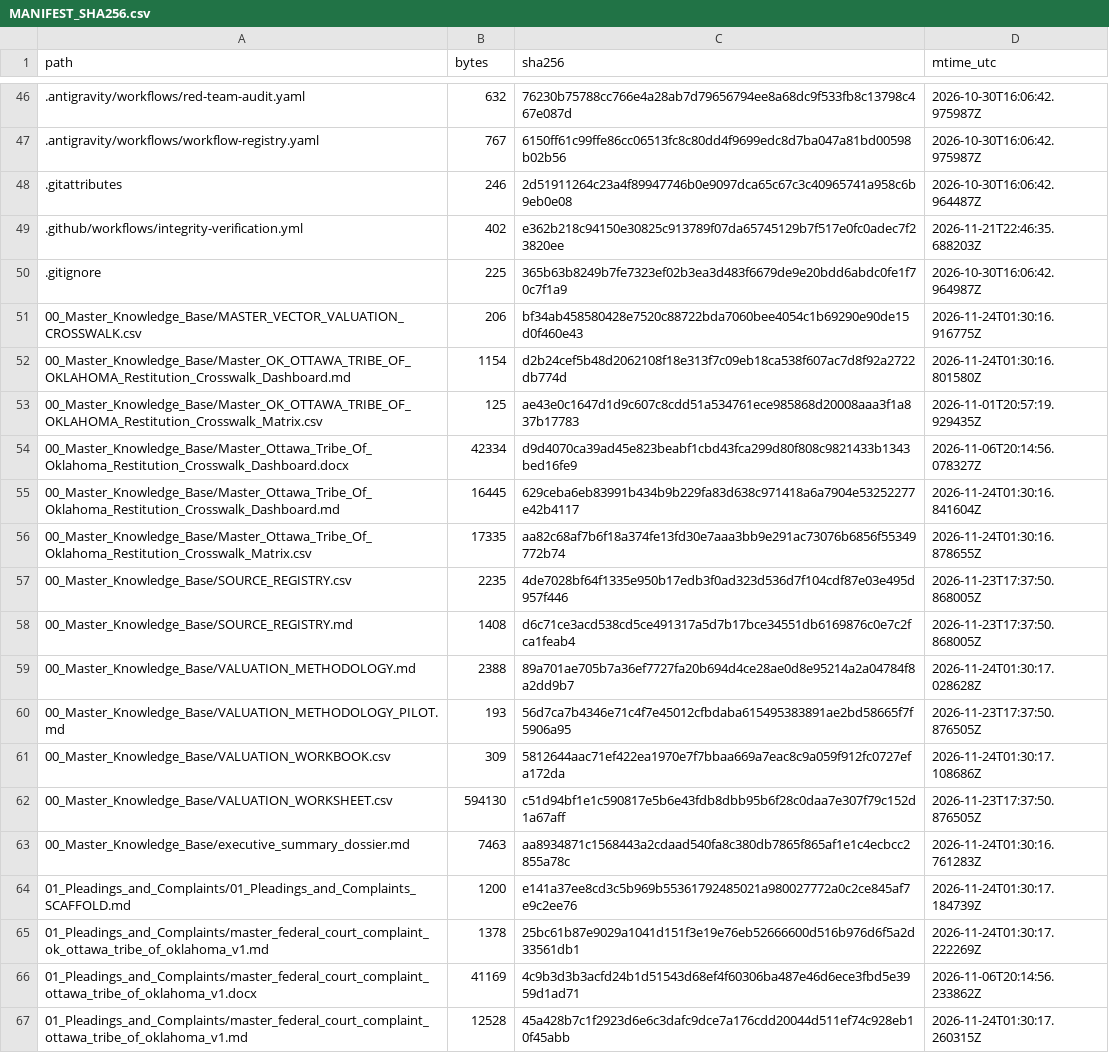
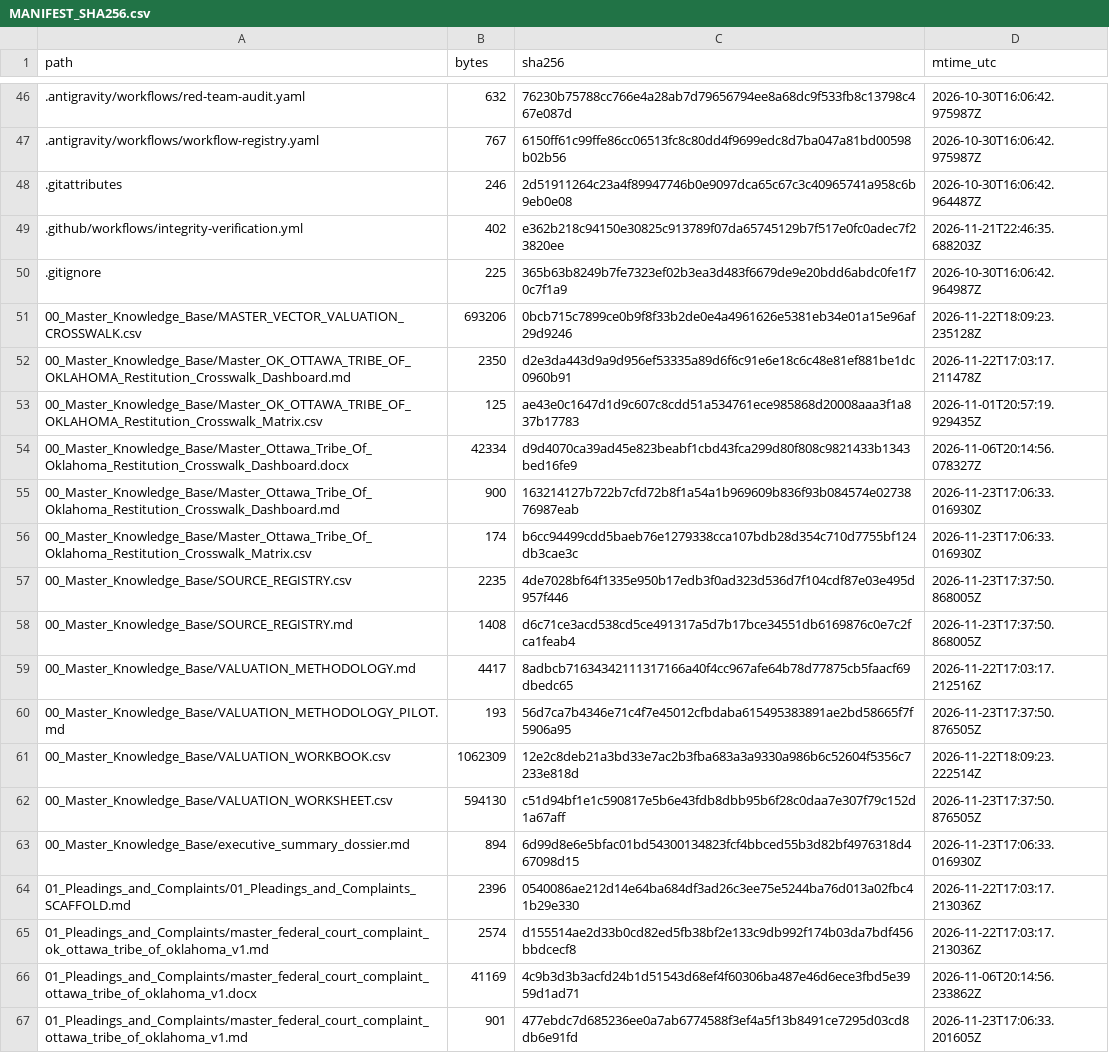
Before and after one commit to GlobalRestitutionAlliance/turtle-island-us-ok-ottawa-tribe-of-oklahoma-master-litigation, a CSV file: 99_Archives_and_Manifests/MANIFEST_SHA256.csv, drawn as a sheet; only a part is shown, gaps mark what is left out; the diff covers the shown part only.

```diff
--- a/99_Archives_and_Manifests/MANIFEST_SHA256.csv
+++ b/99_Archives_and_Manifests/MANIFEST_SHA256.csv
@@ -50,18 +50,18 @@ path,bytes,sha256,mtime_utc
 .gitignore,225,365b63b8249b7fe7323ef02b3ea3d483f6679de9e20bdd6abdc0fe1f70c7f1a9,2026-10-30T16:06:42.964987Z
-00_Master_Knowledge_Base/MASTER_VECTOR_VALUATION_CROSSWALK.csv,206,bf34ab458580428e7520c88722bda7060bee4054c1b69290e90de15d0f460e43,2026-11-24T01:30:16.916775Z
-00_Master_Knowledge_Base/Master_OK_OTTAWA_TRIBE_OF_OKLAHOMA_Restitution_Crosswalk_Dashboard.md,1154,d2b24cef5b48d2062108f18e313f7c09eb18ca538f607ac7d8f92a2722db774d,2026-11-24T01:30:16.801580Z
+00_Master_Knowledge_Base/MASTER_VECTOR_VALUATION_CROSSWALK.csv,693206,0bcb715c7899ce0b9f8f33b2de0e4a4961626e5381eb34e01a15e96af29d9246,2026-11-22T18:09:23.235128Z
+00_Master_Knowledge_Base/Master_OK_OTTAWA_TRIBE_OF_OKLAHOMA_Restitution_Crosswalk_Dashboard.md,2350,d2e3da443d9a9d956ef53335a89d6f6c91e6e18c6c48e81ef881be1dc0960b91,2026-11-22T17:03:17.211478Z
 00_Master_Knowledge_Base/Master_OK_OTTAWA_TRIBE_OF_OKLAHOMA_Restitution_Crosswalk_Matrix.csv,125,ae43e0c1647d1d9c607c8cdd51a534761ece985868d20008aaa3f1a837b17783,2026-11-01T20:57:19.929435Z
 00_Master_Knowledge_Base/Master_Ottawa_Tribe_Of_Oklahoma_Restitution_Crosswalk_Dashboard.docx,42334,d9d4070ca39ad45e823beabf1cbd43fca299d80f808c9821433b1343bed16fe9,2026-11-06T20:14:56.078327Z
-00_Master_Knowledge_Base/Master_Ottawa_Tribe_Of_Oklahoma_Restitution_Crosswalk_Dashboard.md,16445,629ceba6eb83991b434b9b229fa83d638c971418a6a7904e53252277e42b4117,2026-11-24T01:30:16.841604Z
-00_Master_Knowledge_Base/Master_Ottawa_Tribe_Of_Oklahoma_Restitution_Crosswalk_Matrix.csv,17335,aa82c68af7b6f18a374fe13fd30e7aaa3bb9e291ac73076b6856f55349772b74,2026-11-24T01:30:16.878655Z
+00_Master_Knowledge_Base/Master_Ottawa_Tribe_Of_Oklahoma_Restitution_Crosswalk_Dashboard.md,900,163214127b722b7cfd72b8f1a54a1b969609b836f93b084574e0273876987eab,2026-11-23T17:06:33.016930Z
+00_Master_Knowledge_Base/Master_Ottawa_Tribe_Of_Oklahoma_Restitution_Crosswalk_Matrix.csv,174,b6cc94499cdd5baeb76e1279338cca107bdb28d354c710d7755bf124db3cae3c,2026-11-23T17:06:33.016930Z
 00_Master_Knowledge_Base/SOURCE_REGISTRY.csv,2235,4de7028bf64f1335e950b17edb3f0ad323d536d7f104cdf87e03e495d957f446,2026-11-23T17:37:50.868005Z
 00_Master_Knowledge_Base/SOURCE_REGISTRY.md,1408,d6c71ce3acd538cd5ce491317a5d7b17bce34551db6169876c0e7c2fca1feab4,2026-11-23T17:37:50.868005Z
-00_Master_Knowledge_Base/VALUATION_METHODOLOGY.md,2388,89a701ae705b7a36ef7727fa20b694d4ce28ae0d8e95214a2a04784f8a2dd9b7,2026-11-24T01:30:17.028628Z
+00_Master_Knowledge_Base/VALUATION_METHODOLOGY.md,4417,8adbcb71634342111317166a40f4cc967afe64b78d77875cb5faacf69dbedc65,2026-11-22T17:03:17.212516Z
 00_Master_Knowledge_Base/VALUATION_METHODOLOGY_PILOT.md,193,56d7ca7b4346e71c4f7e45012cfbdaba615495383891ae2bd58665f7f5906a95,2026-11-23T17:37:50.876505Z
-00_Master_Knowledge_Base/VALUATION_WORKBOOK.csv,309,5812644aac71ef422ea1970e7f7bbaa669a7eac8c9a059f912fc0727efa172da,2026-11-24T01:30:17.108686Z
+00_Master_Knowledge_Base/VALUATION_WORKBOOK.csv,1062309,12e2c8deb21a3bd33e7ac2b3fba683a3a9330a986b6c52604f5356c7233e818d,2026-11-22T18:09:23.222514Z
 00_Master_Knowledge_Base/VALUATION_WORKSHEET.csv,594130,c51d94bf1e1c590817e5b6e43fdb8dbb95b6f28c0daa7e307f79c152d1a67aff,2026-11-23T17:37:50.876505Z
-00_Master_Knowledge_Base/executive_summary_dossier.md,7463,aa8934871c1568443a2cdaad540fa8c380db7865f865af1e1c4ecbcc2855a78c,2026-11-24T01:30:16.761283Z
-01_Pleadings_and_Complaints/01_Pleadings_and_Complaints_SCAFFOLD.md,1200,e141a37ee8cd3c5b969b55361792485021a980027772a0c2ce845af7e9c2ee76,2026-11-24T01:30:17.184739Z
-01_Pleadings_and_Complaints/master_federal_court_complaint_ok_ottawa_tribe_of_oklahoma_v1.md,1378,25bc61b87e9029a1041d151f3e19e76eb52666600d516b976d6f5a2d33561db1,2026-11-24T01:30:17.222269Z
+00_Master_Knowledge_Base/executive_summary_dossier.md,894,6d99d8e6e5bfac01bd54300134823fcf4bbced55b3d82bf4976318d467098d15,2026-11-23T17:06:33.016930Z
+01_Pleadings_and_Complaints/01_Pleadings_and_Complaints_SCAFFOLD.md,2396,0540086ae212d14e64ba684df3ad26c3ee75e5244ba76d013a02fbc41b29e330,2026-11-22T17:03:17.213036Z
+01_Pleadings_and_Complaints/master_federal_court_complaint_ok_ottawa_tribe_of_oklahoma_v1.md,2574,d155514ae2d33b0cd82ed5fb38bf2e133c9db992f174b03da7bdf456bbdcecf8,2026-11-22T17:03:17.213036Z
 01_Pleadings_and_Complaints/master_federal_court_complaint_ottawa_tribe_of_oklahoma_v1.docx,41169,4c9b3d3b3acfd24b1d51543d68ef4f60306ba487e46d6ece3fbd5e3959d1ad71,2026-11-06T20:14:56.233862Z
-01_Pleadings_and_Complaints/master_federal_court_complaint_ottawa_tribe_of_oklahoma_v1.md,12528,45a428b7c1f2923d6e6c3dafc9dce7a176cdd20044d511ef74c928eb10f45abb,2026-11-24T01:30:17.260315Z
+01_Pleadings_and_Complaints/master_federal_court_complaint_ottawa_tribe_of_oklahoma_v1.md,901,477ebdc7d685236ee0a7ab6774588f3ef4a5f13b8491ce7295d03cd8db6e91fd,2026-11-23T17:06:33.201605Z
```
Also changed, not shown: 80 edited cells elsewhere in this file, 37 other files.
